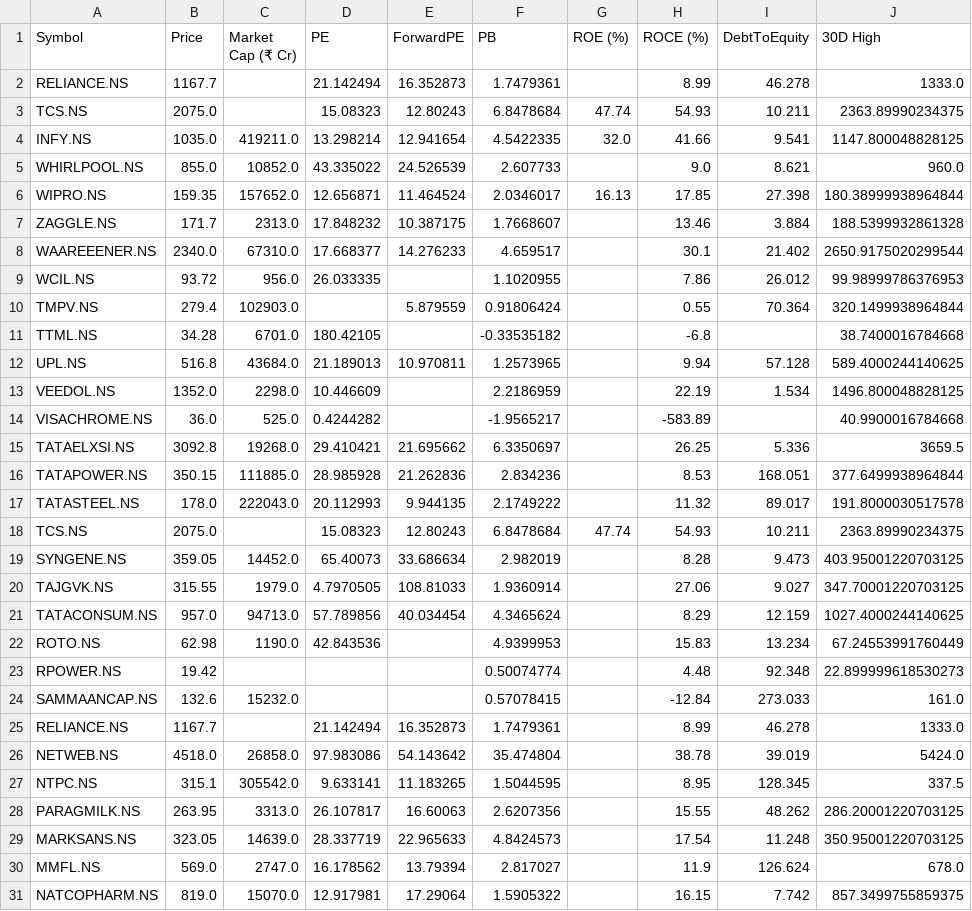
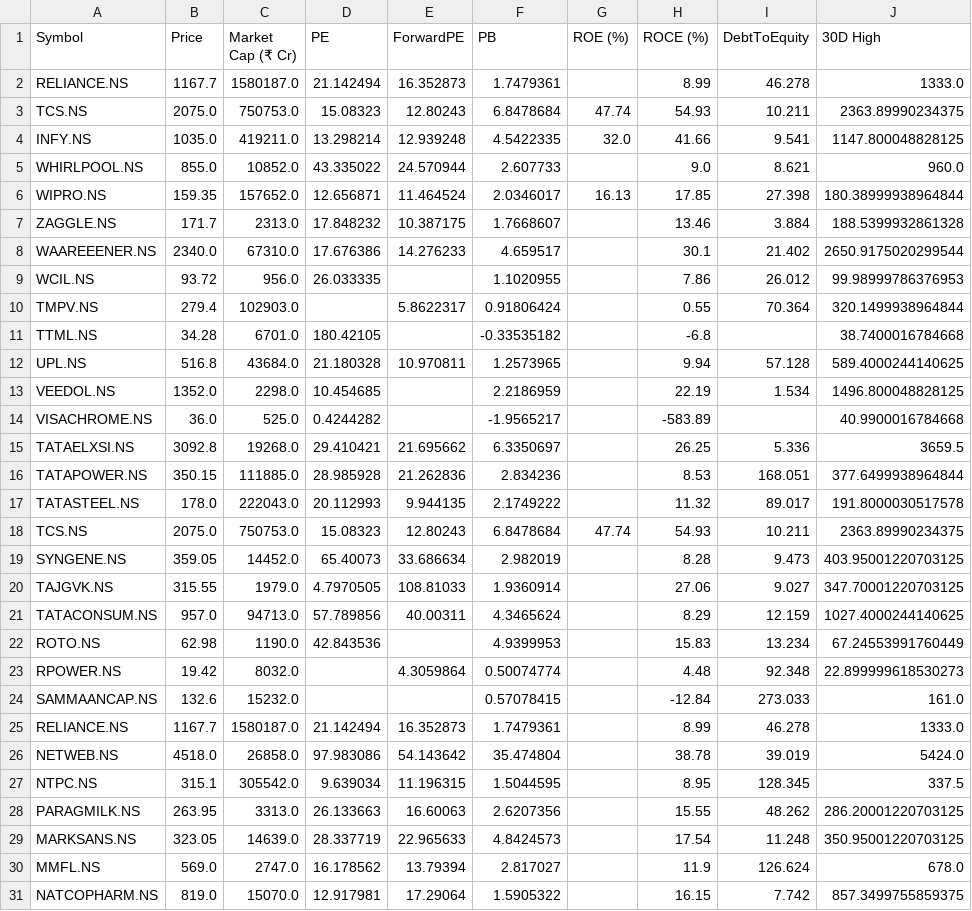
Before and after one commit to rsh-lab/nse-stock-dashboard, a CSV file: stocks.csv, drawn as a sheet; only a part is shown; the diff covers the shown part only; the diff names each change by its address in the sheet, - before the commit and + after, or states it on an @@ line.

```diff
--- a/stocks.csv
+++ b/stocks.csv
-C2 (Market Cap (₹ Cr)): (empty)
+C2 (Market Cap (₹ Cr)): 1580187.0
-C3 (Market Cap (₹ Cr)): (empty)
+C3 (Market Cap (₹ Cr)): 750753.0
-E4 (ForwardPE): 12.941654
+E4 (ForwardPE): 12.939248
-E5 (ForwardPE): 24.526539
+E5 (ForwardPE): 24.570944
-D8 (PE): 17.668377
+D8 (PE): 17.676386
-E10 (ForwardPE): 5.879559
+E10 (ForwardPE): 5.8622317
-D12 (PE): 21.189013
+D12 (PE): 21.180328
-D13 (PE): 10.446609
+D13 (PE): 10.454685
-C18 (Market Cap (₹ Cr)): (empty)
+C18 (Market Cap (₹ Cr)): 750753.0
-E21 (ForwardPE): 40.034454
+E21 (ForwardPE): 40.00311
-C23 (Market Cap (₹ Cr)): (empty)
+C23 (Market Cap (₹ Cr)): 8032.0
-E23 (ForwardPE): (empty)
+E23 (ForwardPE): 4.3059864
-C25 (Market Cap (₹ Cr)): (empty)
+C25 (Market Cap (₹ Cr)): 1580187.0
-D27 (PE): 9.633141
+D27 (PE): 9.639034
-E27 (ForwardPE): 11.183265
+E27 (ForwardPE): 11.196315
-D28 (PE): 26.107817
+D28 (PE): 26.133663
```
Also changed, not shown: 10 edited cells elsewhere in this file.
